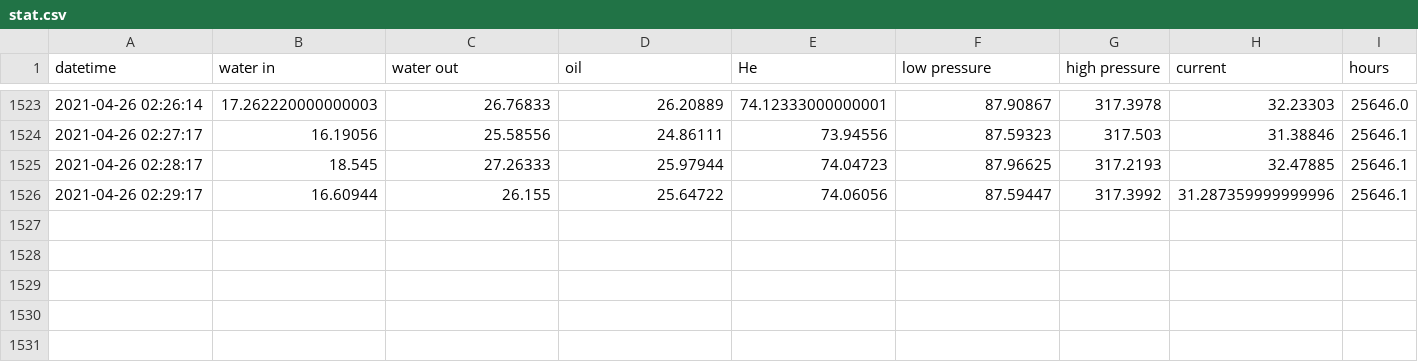
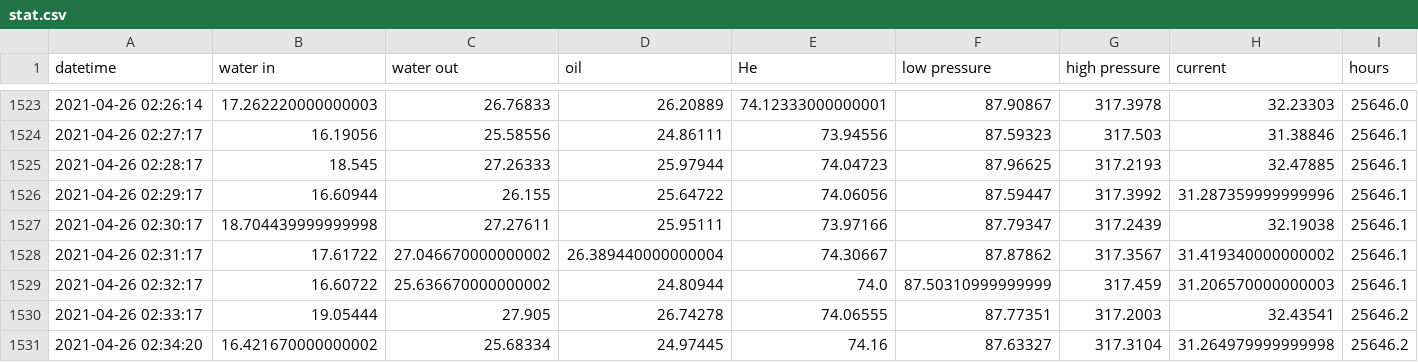
Before and after one commit to SciGEsN/SRC070, a CSV file: data/stat.csv, drawn as a sheet; only a part is shown, gaps mark what is left out.

```diff
--- a/data/stat.csv
+++ b/data/stat.csv
@@ -1526 +1526,6 @@ datetime,water in,water out,oil,He,low pressure,high pressure,current,hours
 2021-04-26 02:29:17,16.60944,26.155,25.64722,74.06056,87.59447,317.3992,31.287359999999996,25646.1
+2021-04-26 02:30:17,18.704439999999998,27.27611,25.95111,73.97166,87.79347,317.2439,32.19038,25646.1
+2021-04-26 02:31:17,17.61722,27.046670000000002,26.389440000000004,74.30667,87.87862,317.3567,31.419340000000002,25646.1
+2021-04-26 02:32:17,16.60722,25.636670000000002,24.80944,74.0,87.50310999999999,317.459,31.206570000000003,25646.1
+2021-04-26 02:33:17,19.05444,27.905,26.74278,74.06555,87.77351,317.2003,32.43541,25646.2
+2021-04-26 02:34:20,16.421670000000002,25.68334,24.97445,74.16,87.63327,317.3104,31.264979999999998,25646.2
```
Also changed, not shown: data/P.csv, data/T1.csv, 8 other files.
